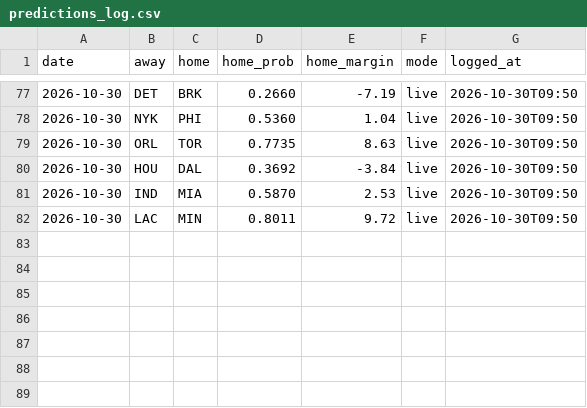
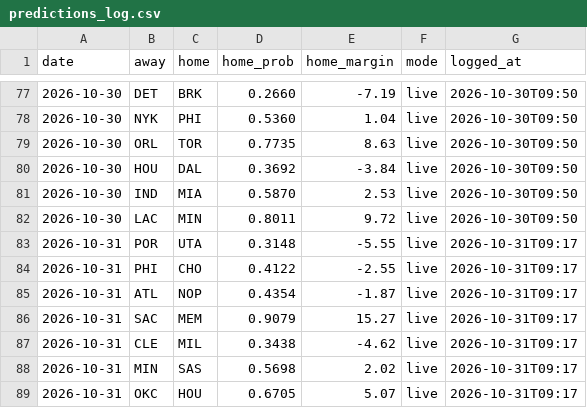
Before and after one commit to sreekeyyunni/nba-ledger-se, a CSV file: pipeline/outputs/predictions_log.csv, drawn as a sheet; only a part is shown, gaps mark what is left out.

```diff
--- a/pipeline/outputs/predictions_log.csv
+++ b/pipeline/outputs/predictions_log.csv
@@ -82 +82,8 @@ date,away,home,home_prob,home_margin,mode,logged_at
 2026-10-30,LAC,MIN,0.8011,9.72,live,2026-10-30T09:50
+2026-10-31,POR,UTA,0.3148,-5.55,live,2026-10-31T09:17
+2026-10-31,PHI,CHO,0.4122,-2.55,live,2026-10-31T09:17
+2026-10-31,ATL,NOP,0.4354,-1.87,live,2026-10-31T09:17
+2026-10-31,SAC,MEM,0.9079,15.27,live,2026-10-31T09:17
+2026-10-31,CLE,MIL,0.3438,-4.62,live,2026-10-31T09:17
+2026-10-31,MIN,SAS,0.5698,2.02,live,2026-10-31T09:17
+2026-10-31,OKC,HOU,0.6705,5.07,live,2026-10-31T09:17
```
Also changed, not shown: data/contract_value.csv, data/predictions.csv, 6 other files.
